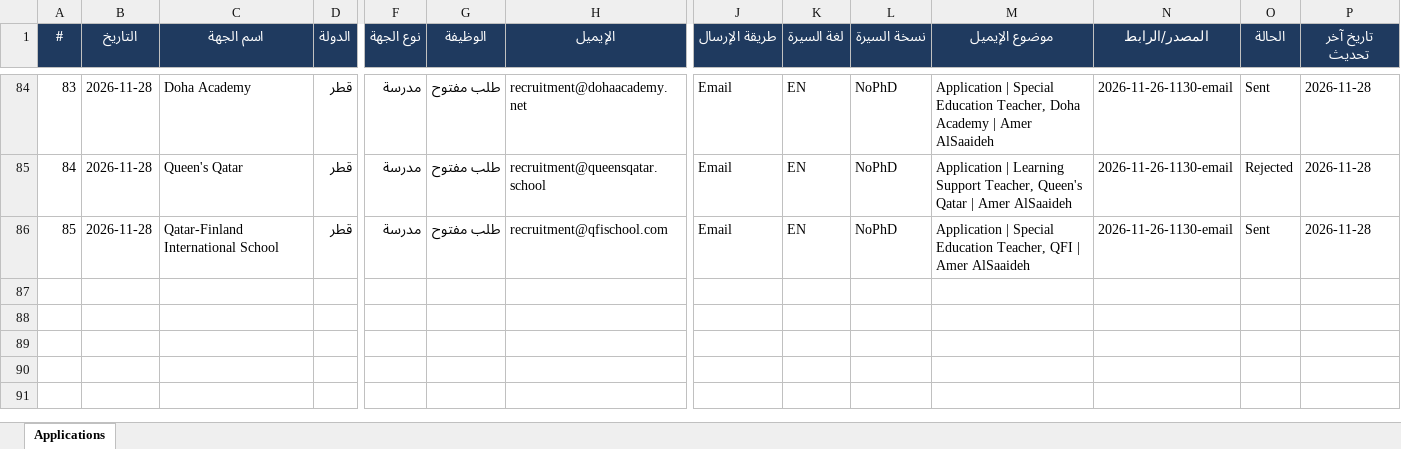
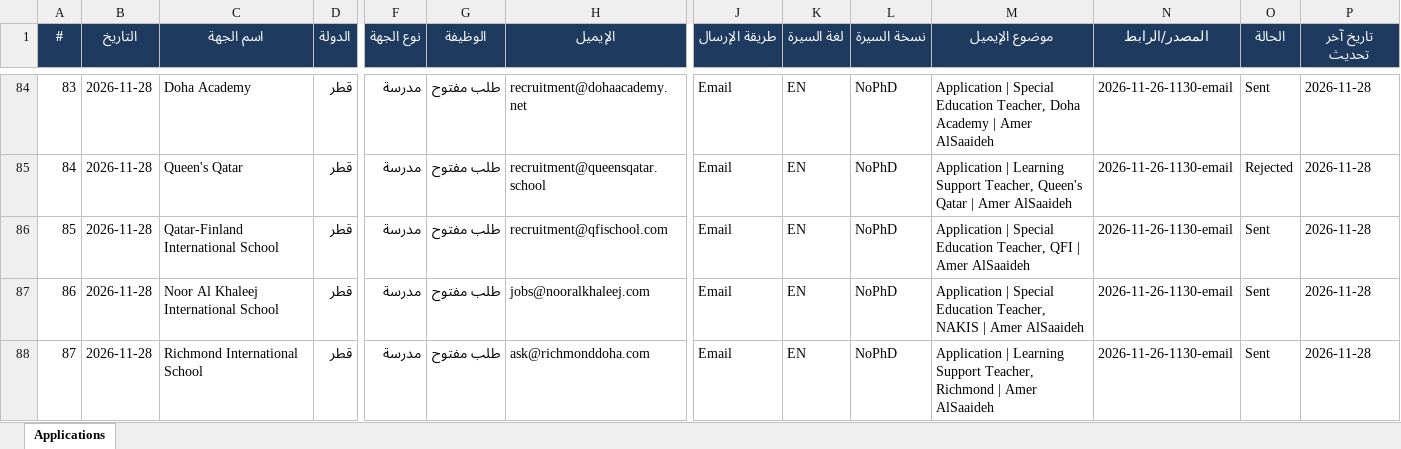
Before and after one commit to apptawfeer-blip/Job-application-11, an Excel workbook: output/applications_log.xlsx, sheet Applications, drawn as a sheet; only a part is shown, gaps mark what is left out; values as stored, in another font and other column widths than the file's, no borders; rows hold the shown columns only; the diff names each change by its address in the sheet, - before the commit and + after, or states it on an @@ line.

```diff
--- a/output/applications_log.xlsx (sheet Applications)
+++ b/output/applications_log.xlsx (sheet Applications)
+row 87: 86 | 2026-11-28 | Noor Al Khaleej International School | قطر | مدرسة | طلب مفتوح | jobs@nooralkhaleej.com | Email | EN | NoPhD | Application | Special Education Teacher, NAKIS | Amer AlSaaideh | 2026-11-26-1130-email | Sent | 2026-11-28
+row 88: 87 | 2026-11-28 | Richmond International School | قطر | مدرسة | طلب مفتوح | ask@richmonddoha.com | Email | EN | NoPhD | Application | Learning Support Teacher, Richmond | Amer AlSaaideh | 2026-11-26-1130-email | Sent | 2026-11-28
```
Also changed, not shown: output/saved_for_later.xlsx, output/targets/Targets_Bahrain.xlsx, 14 other files.
